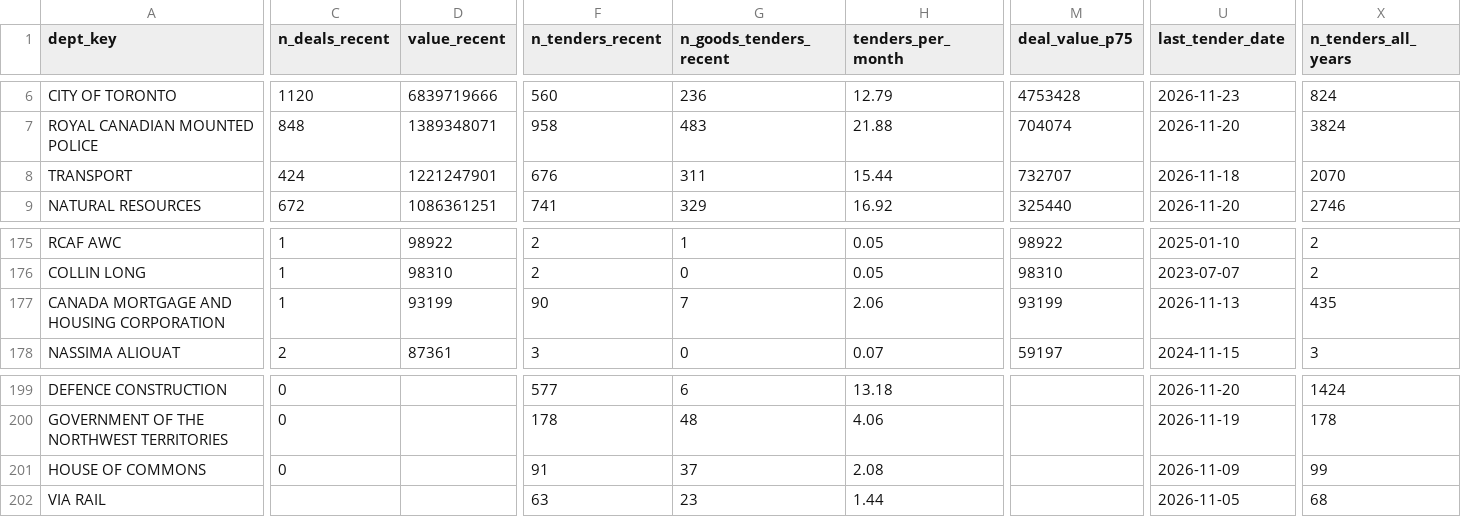
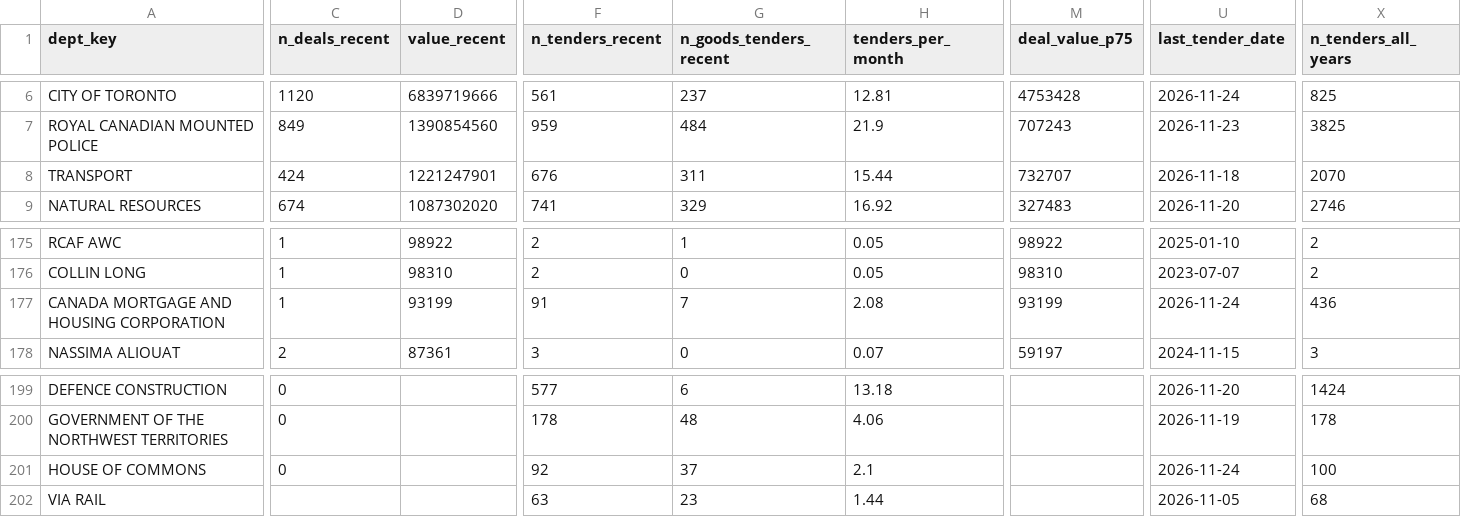
Before and after one commit to howellcolston-hash/herald-data, a CSV file: views/buyer_profiles.csv, drawn as a sheet; only a part is shown, gaps mark what is left out; the diff covers the shown part only; the diff names each change by its address in the sheet, - before the commit and + after, or states it on an @@ line.

```diff
--- a/views/buyer_profiles.csv
+++ b/views/buyer_profiles.csv
-F6 (n_tenders_recent): 560
+F6 (n_tenders_recent): 561
-G6 (n_goods_tenders_recent): 236
+G6 (n_goods_tenders_recent): 237
-H6 (tenders_per_month): 12.79
+H6 (tenders_per_month): 12.81
-U6 (last_tender_date): 2026-11-23
+U6 (last_tender_date): 2026-11-24
-X6 (n_tenders_all_years): 824
+X6 (n_tenders_all_years): 825
-C7 (n_deals_recent): 848
+C7 (n_deals_recent): 849
-D7 (value_recent): 1389348071
+D7 (value_recent): 1390854560
-F7 (n_tenders_recent): 958
+F7 (n_tenders_recent): 959
-G7 (n_goods_tenders_recent): 483
+G7 (n_goods_tenders_recent): 484
-H7 (tenders_per_month): 21.88
+H7 (tenders_per_month): 21.9
-M7 (deal_value_p75): 704074
+M7 (deal_value_p75): 707243
-U7 (last_tender_date): 2026-11-20
+U7 (last_tender_date): 2026-11-23
-X7 (n_tenders_all_years): 3824
+X7 (n_tenders_all_years): 3825
-C9 (n_deals_recent): 672
+C9 (n_deals_recent): 674
-D9 (value_recent): 1086361251
+D9 (value_recent): 1087302020
-M9 (deal_value_p75): 325440
+M9 (deal_value_p75): 327483
-F177 (n_tenders_recent): 90
+F177 (n_tenders_recent): 91
-H177 (tenders_per_month): 2.06
+H177 (tenders_per_month): 2.08
-U177 (last_tender_date): 2026-11-13
+U177 (last_tender_date): 2026-11-24
-X177 (n_tenders_all_years): 435
+X177 (n_tenders_all_years): 436
-F201 (n_tenders_recent): 91
+F201 (n_tenders_recent): 92
-H201 (tenders_per_month): 2.08
+H201 (tenders_per_month): 2.1
-U201 (last_tender_date): 2026-11-09
+U201 (last_tender_date): 2026-11-24
-X201 (n_tenders_all_years): 99
+X201 (n_tenders_all_years): 100
```
Also changed, not shown: 169 edited cells elsewhere in this file, views/category_book.csv, views/counts.csv, 13 other files.
